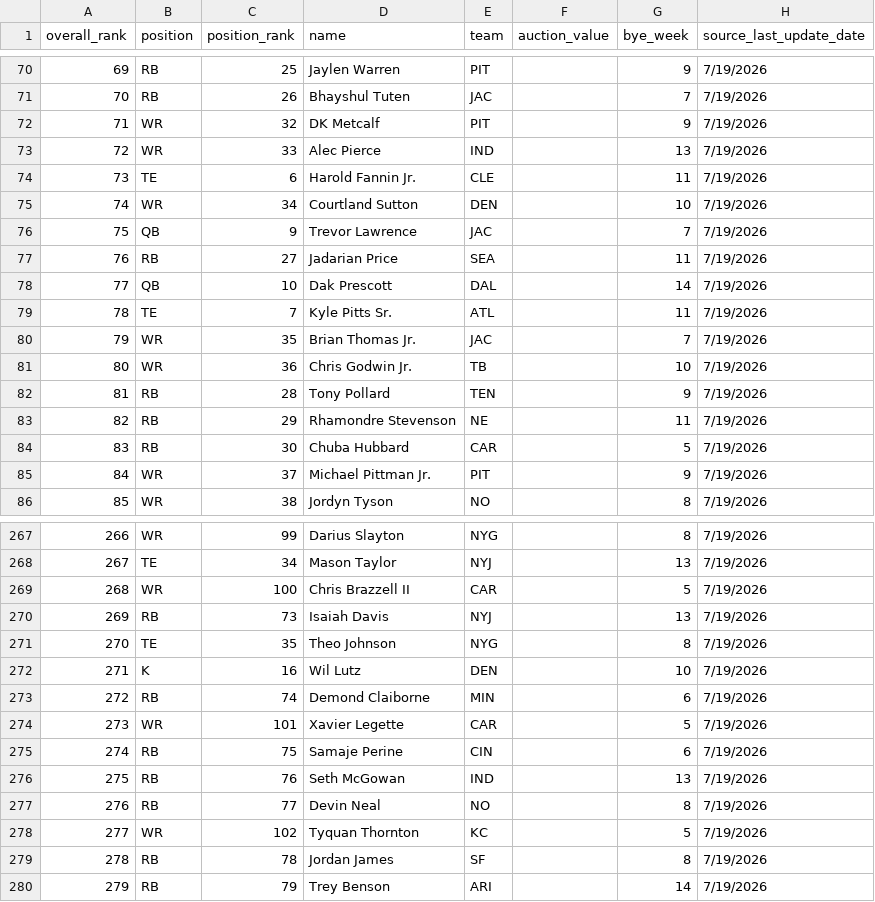
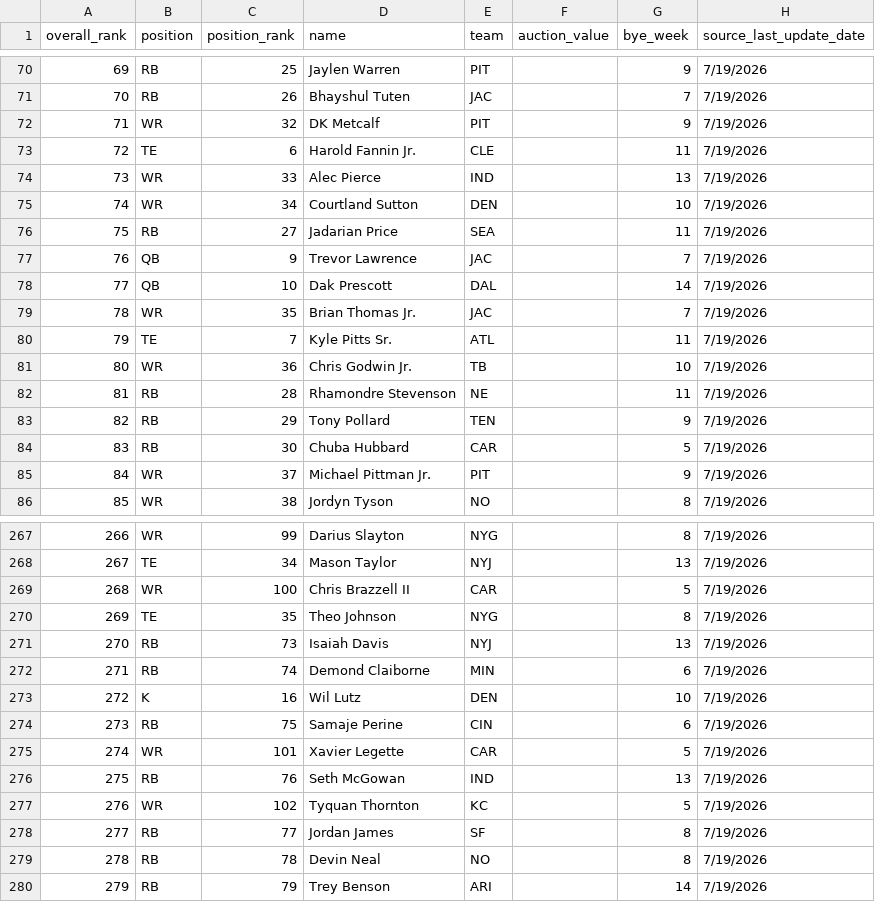
Before and after one commit to choselle/draft-day, a CSV file: public/players-fantasypros-ppr.csv, drawn as a sheet; only a part is shown, gaps mark what is left out; removed rows and columns are numbered as before the commit, all else as after; the diff covers the shown part only; the diff names each change by its address in the sheet, - before the commit and + after, or states it on an @@ line.

```diff
--- a/public/players-fantasypros-ppr.csv
+++ b/public/players-fantasypros-ppr.csv
@@ column A (overall_rank) renumbered between rows 28 and 278 @@
@@ row 74 moved to row 73: 72 @@
@@ row 77 moved to row 76: 75 @@
@@ row 80 moved to row 79: 78 @@
-row 82: 81 | RB | 28 | Tony Pollard | TEN |  | 9 | 7/19/2026
-C82 (position_rank): 29
+C82 (position_rank): 28
+row 83: 82 | RB | 29 | Tony Pollard | TEN |  | 9 | 7/19/2026
@@ row 271 moved to row 270: 269 @@
@@ row 273 moved to row 272: 271 @@
@@ row 275 moved to row 274: 273 @@
-row 277: 276 | RB | 77 | Devin Neal | NO |  | 8 | 7/19/2026
-C278 (position_rank): 78
+C278 (position_rank): 77
+row 279: 278 | RB | 78 | Devin Neal | NO |  | 8 | 7/19/2026
```
Also changed, not shown: 1 added row, 1 removed row, 4 moved rows and 1 edited cell elsewhere in this file, public/players-fantasypros-half-ppr.csv, public/players-fantasypros-standard.csv.
